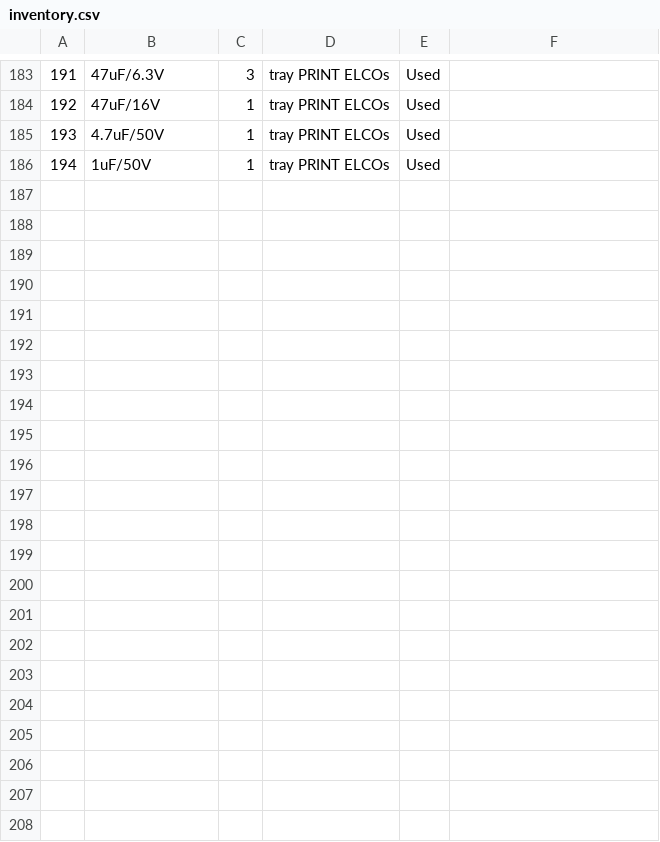
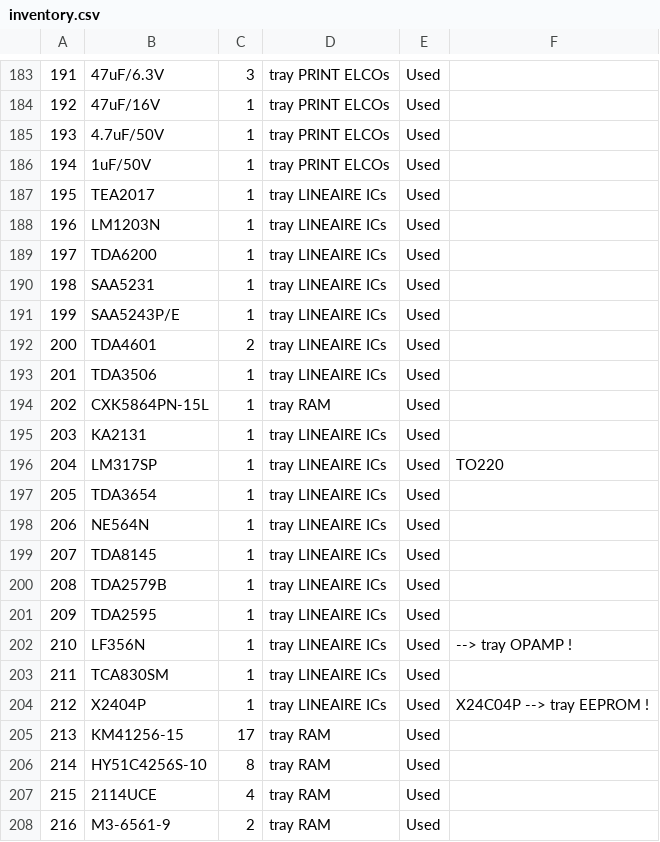
Before and after one commit to lambert/work, a CSV file: 00_System/inventory/inventory.csv, drawn as a sheet; only a part is shown, gaps mark what is left out.

Commit message:
[00] Added contents of RAM tray.

```diff
--- a/00_System/inventory/inventory.csv
+++ b/00_System/inventory/inventory.csv
@@ -186 +186,23 @@
 "194";"1uF/50V";"1";"tray PRINT ELCOs";"Used";
+"195";"TEA2017";"1";"tray LINEAIRE ICs";"Used";
+"196";"LM1203N";"1";"tray LINEAIRE ICs";"Used";
+"197";"TDA6200";"1";"tray LINEAIRE ICs";"Used";
+"198";"SAA5231";"1";"tray LINEAIRE ICs";"Used";
+"199";"SAA5243P/E";"1";"tray LINEAIRE ICs";"Used";
+"200";"TDA4601";"2";"tray LINEAIRE ICs";"Used";
+"201";"TDA3506";"1";"tray LINEAIRE ICs";"Used";
+"202";"CXK5864PN-15L";"1";"tray RAM";"Used";
+"203";"KA2131";"1";"tray LINEAIRE ICs";"Used";
+"204";"LM317SP";"1";"tray LINEAIRE ICs";"Used";"TO220"
+"205";"TDA3654";"1";"tray LINEAIRE ICs";"Used";
+"206";"NE564N";"1";"tray LINEAIRE ICs";"Used";
+"207";"TDA8145";"1";"tray LINEAIRE ICs";"Used";
+"208";"TDA2579B";"1";"tray LINEAIRE ICs";"Used";
+"209";"TDA2595";"1";"tray LINEAIRE ICs";"Used";
+"210";"LF356N";"1";"tray LINEAIRE ICs";"Used";"--> tray OPAMP !"
+"211";"TCA830SM";"1";"tray LINEAIRE ICs";"Used";
+"212";"X2404P";"1";"tray LINEAIRE ICs";"Used";"X24C04P --> tray EEPROM !"
+"213";"KM41256-15";"17";"tray RAM";"Used";
+"214";"HY51C4256S-10";"8";"tray RAM";"Used";
+"215";"2114UCE";"4";"tray RAM";"Used";
+"216";"M3-6561-9";"2";"tray RAM";"Used";
```
Also changed, not shown: 1 other file.
